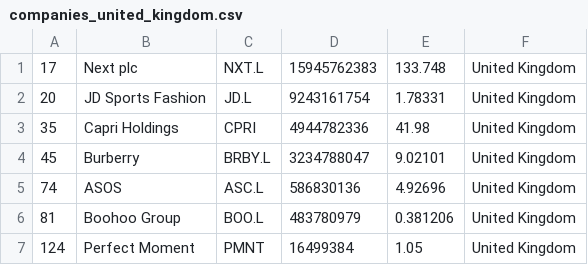
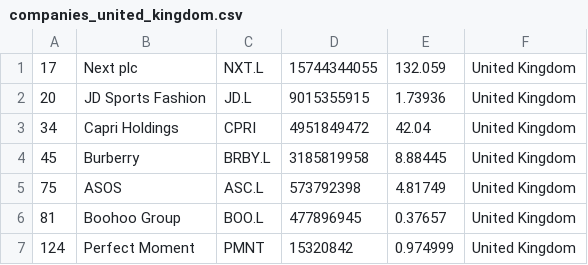
Before and after one commit to JavaJMR/merida-june-6-2024, a CSV file: companies_united_kingdom.csv, drawn as a sheet.

```diff
--- a/companies_united_kingdom.csv
+++ b/companies_united_kingdom.csv
@@ -1,7 +1,7 @@
-"17","Next plc","NXT.L","15945762383","133.748","United Kingdom"
-"20","JD Sports Fashion","JD.L","9243161754","1.78331","United Kingdom"
-"35","Capri Holdings","CPRI","4944782336","41.98","United Kingdom"
-"45","Burberry","BRBY.L","3234788047","9.02101","United Kingdom"
-"74","ASOS","ASC.L","586830136","4.92696","United Kingdom"
-"81","Boohoo Group","BOO.L","483780979","0.381206","United Kingdom"
-"124","Perfect Moment","PMNT","16499384","1.05","United Kingdom"
+"17","Next plc","NXT.L","15744344055","132.059","United Kingdom"
+"20","JD Sports Fashion","JD.L","9015355915","1.73936","United Kingdom"
+"34","Capri Holdings","CPRI","4951849472","42.04","United Kingdom"
+"45","Burberry","BRBY.L","3185819958","8.88445","United Kingdom"
+"75","ASOS","ASC.L","573792398","4.81749","United Kingdom"
+"81","Boohoo Group","BOO.L","477896945","0.37657","United Kingdom"
+"124","Perfect Moment","PMNT","15320842","0.974999","United Kingdom"
```
Also changed, not shown: companies-all.csv, companies_france.csv, 1 other file.
